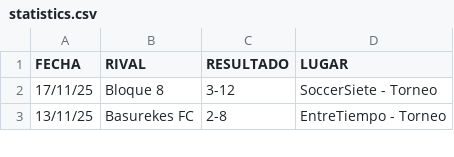
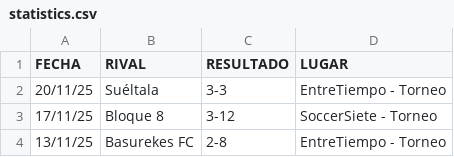
Before and after one commit to hescalag-web/barbarosfc, a CSV file: docs/statistics.csv, drawn as a sheet; only a part is shown; the diff names each change by its address in the sheet, - before the commit and + after, or states it on an @@ line.

Commit message:
fechas entreTiempo y SoccerSiete

```diff
--- a/docs/statistics.csv
+++ b/docs/statistics.csv
+row 2: 20/11/25 | Suéltala | 3-3 | EntreTiempo - Torneo
```
Also changed, not shown: docs/anteriores/current_scorer_entreT-1.csv, docs/anteriores/fixture_current_tournament_entreT-1.csv, 3 other files.
